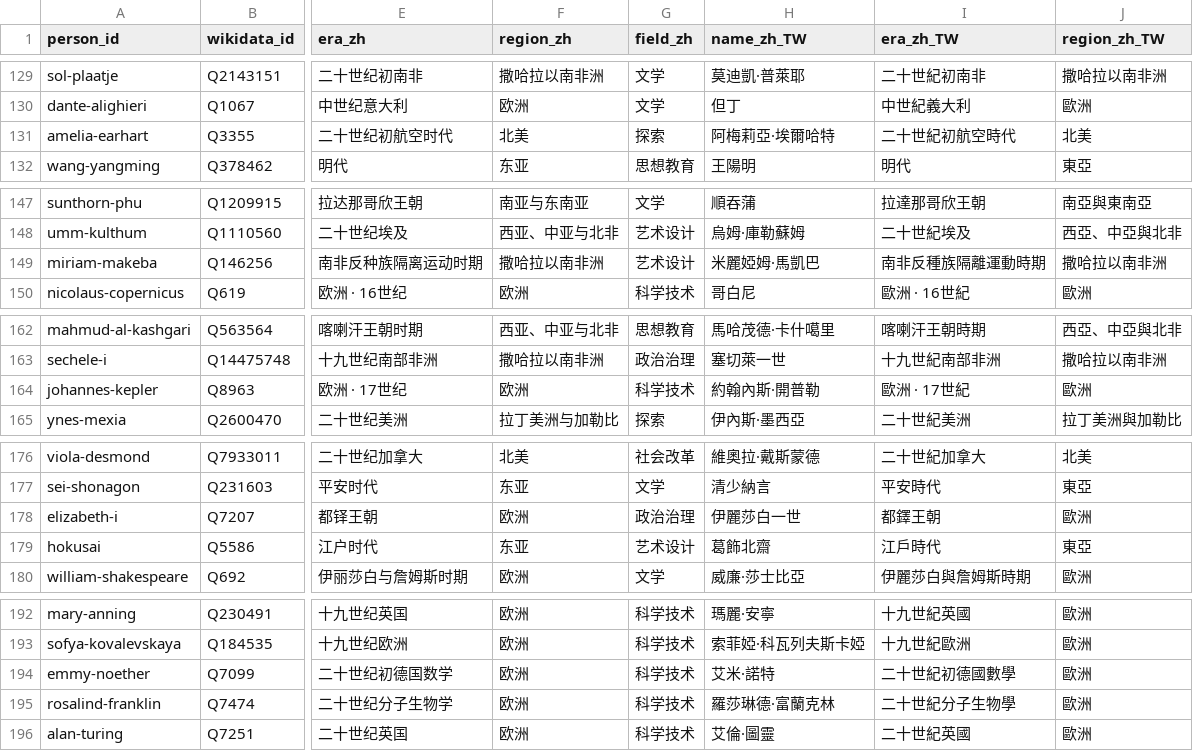
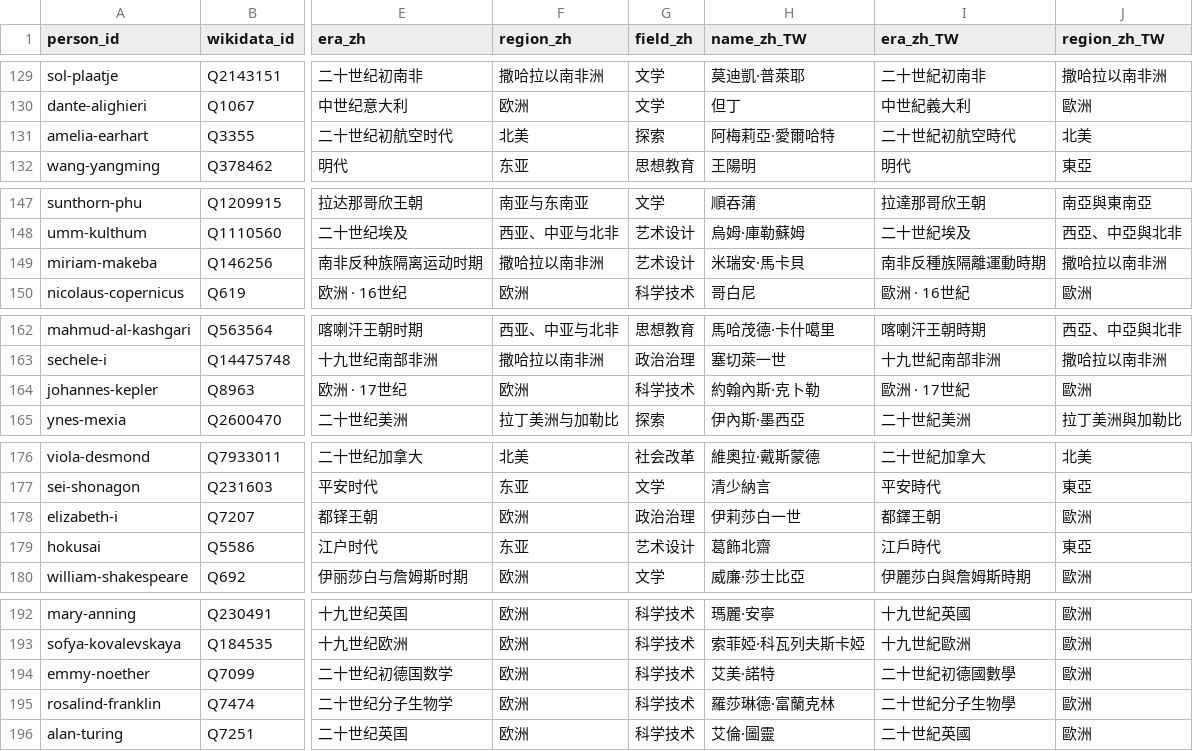
Before and after one commit to fermatmind/fap-web, a CSV file: public/datasets/fermatmind-history-personality-atlas.csv, drawn as a sheet; only a part is shown, gaps mark what is left out; the diff covers the shown part only; the diff names each change by its address in the sheet, - before the commit and + after, or states it on an @@ line.

```diff
--- a/public/datasets/fermatmind-history-personality-atlas.csv
+++ b/public/datasets/fermatmind-history-personality-atlas.csv
-H131 (name_zh_TW): 阿梅莉亞·埃爾哈特
+H131 (name_zh_TW): 阿梅莉亞·愛爾哈特
-H149 (name_zh_TW): 米麗婭姆·馬凱巴
+H149 (name_zh_TW): 米瑞安·馬卡貝
-H164 (name_zh_TW): 約翰內斯·開普勒
+H164 (name_zh_TW): 約翰內斯·克卜勒
-H178 (name_zh_TW): 伊麗莎白一世
+H178 (name_zh_TW): 伊莉莎白一世
-H194 (name_zh_TW): 艾米·諾特
+H194 (name_zh_TW): 艾美·諾特
```
Also changed, not shown: 22 edited cells elsewhere in this file, public/datasets/cox-1926-tables-12a-12b.csv, 2 other files.
